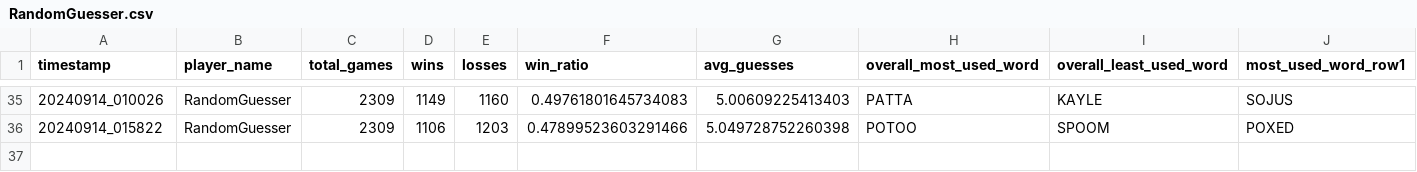
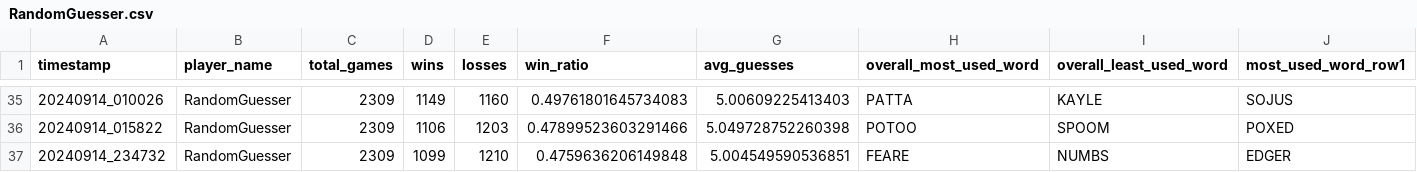
Before and after one commit to utmittal/wordle-strategies, a CSV file: player_scores/RandomGuesser.csv, drawn as a sheet; only a part is shown, gaps mark what is left out; rows hold the shown columns only; the diff names each change by its address in the sheet, - before the commit and + after, or states it on an @@ line.

```diff
--- a/player_scores/RandomGuesser.csv
+++ b/player_scores/RandomGuesser.csv
+row 37: 20240914_234732 | RandomGuesser | 2309 | 1099 | 1210 | 0.4759636206149848 | 5.004549590536851 | FEARE | NUMBS | EDGER
```
Also changed, not shown: player_scores/LogicalGuesser.csv, 1 other file.
